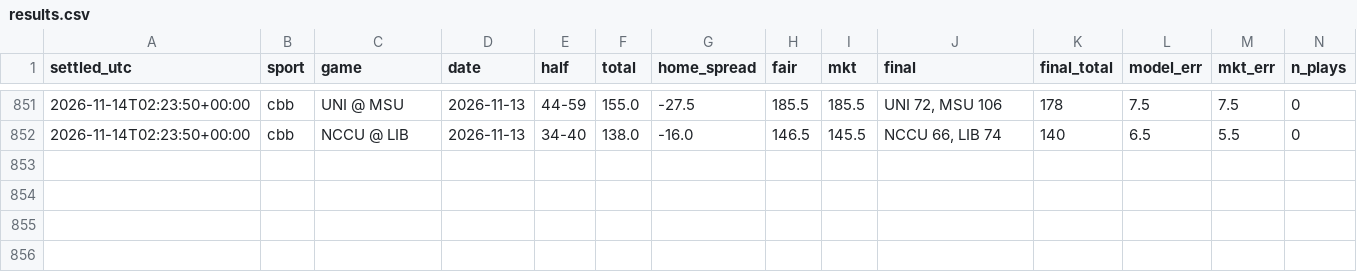
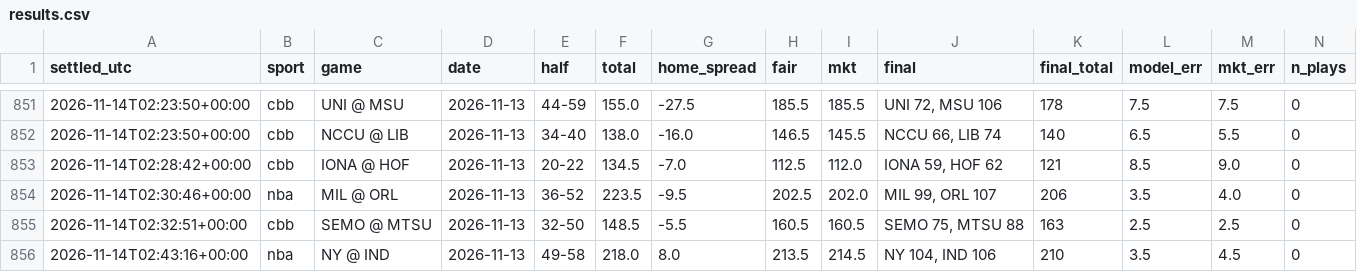
Before and after one commit to fouronetrue/halftime-desk, a CSV file: log/results.csv, drawn as a sheet; only a part is shown, gaps mark what is left out; rows hold the shown columns only; the diff names each change by its address in the sheet, - before the commit and + after, or states it on an @@ line.

```diff
--- a/log/results.csv
+++ b/log/results.csv
+row 853: 2026-11-14T02:28:42+00:00 | cbb | IONA @ HOF | 2026-11-13 | 20-22 | 134.5 | -7.0 | 112.5 | 112.0 | IONA 59, HOF 62 | 121 | 8.5 | 9.0 | 0
+row 854: 2026-11-14T02:30:46+00:00 | nba | MIL @ ORL | 2026-11-13 | 36-52 | 223.5 | -9.5 | 202.5 | 202.0 | MIL 99, ORL 107 | 206 | 3.5 | 4.0 | 0
+row 855: 2026-11-14T02:32:51+00:00 | cbb | SEMO @ MTSU | 2026-11-13 | 32-50 | 148.5 | -5.5 | 160.5 | 160.5 | SEMO 75, MTSU 88 | 163 | 2.5 | 2.5 | 0
+row 856: 2026-11-14T02:43:16+00:00 | nba | NY @ IND | 2026-11-13 | 49-58 | 218.0 | 8.0 | 213.5 | 214.5 | NY 104, IND 106 | 210 | 3.5 | 4.5 | 0
```
Also changed, not shown: 2 other files.
